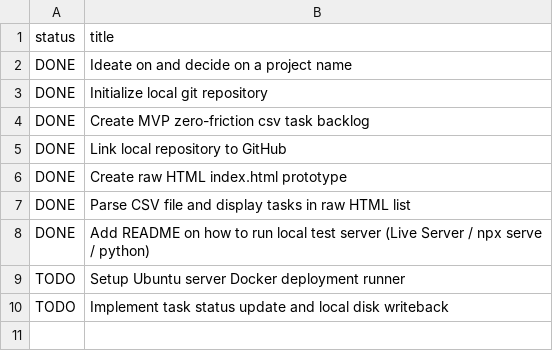
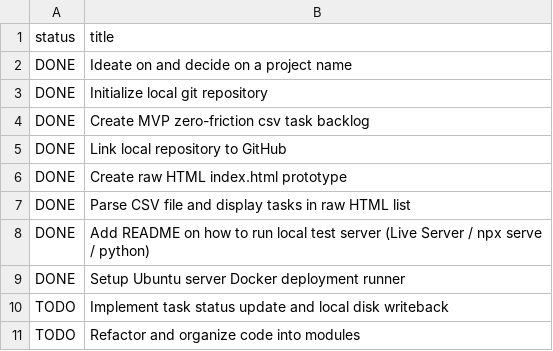
Before and after one commit to Madum-Kyhl/dots, a CSV file: tasks.csv, drawn as a sheet.

Commit message:
Add comments in the html file, and update task list

```diff
--- a/tasks.csv
+++ b/tasks.csv
@@ -8,3 +8,4 @@ DONE,Parse CSV file and display tasks in raw HTML list
 DONE,Add README on how to run local test server (Live Server / npx serve / python)
-TODO,Setup Ubuntu server Docker deployment runner
+DONE,Setup Ubuntu server Docker deployment runner
 TODO,Implement task status update and local disk writeback
+TODO,Refactor and organize code into modules
```
Also changed, not shown: 1 other file.
